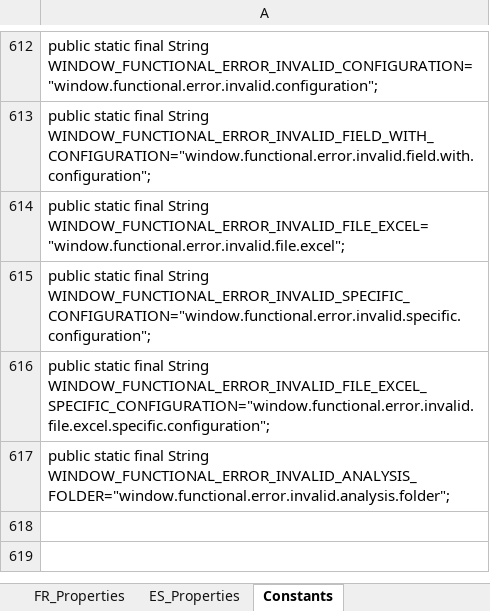
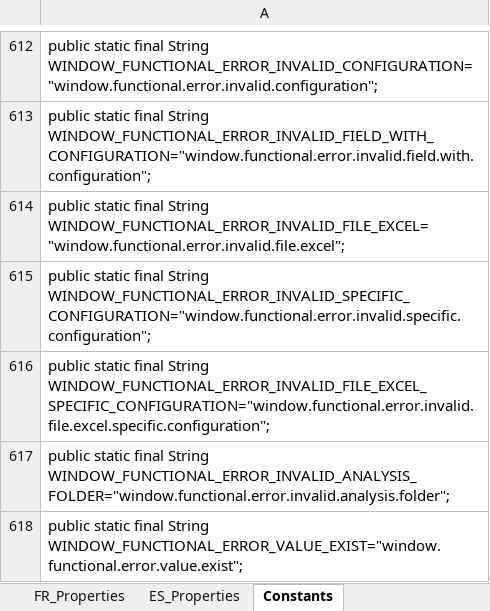
Before and after one commit to Jeremy-Leda/Caerus, an Excel workbook: Interface_Traduction.xlsx, sheet Constants, drawn as a sheet; only a part is shown, gaps mark what is left out; values as stored, in another font and other column widths than the file's, no borders; the diff names each change by its address in the sheet, - before the commit and + after, or states it on an @@ line.

```diff
--- a/Interface_Traduction.xlsx (sheet Constants)
+++ b/Interface_Traduction.xlsx (sheet Constants)
+row 618: public static final String WINDOW_FUNCTIONAL_ERROR_VALUE_EXIST="window.functional.error.value.exist";
```
Also changed, not shown: sheet Erreur Fonctionnelle, sheet ES_Properties, sheet FR_Properties, 18 other files.
